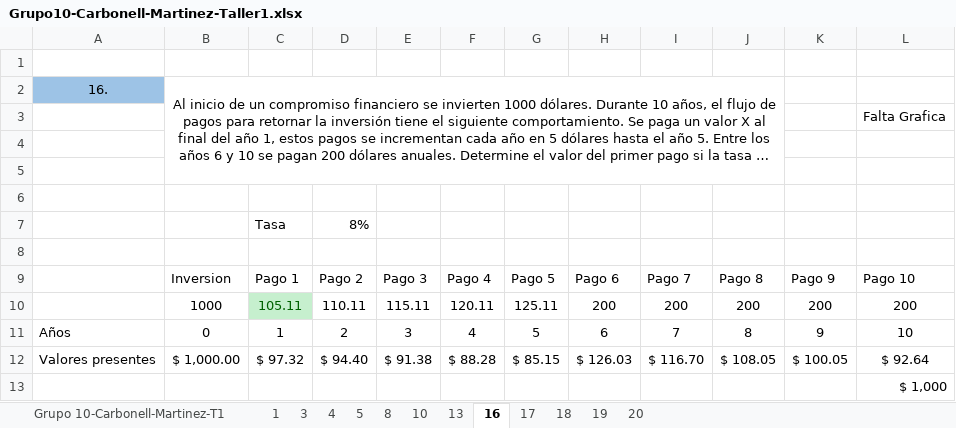
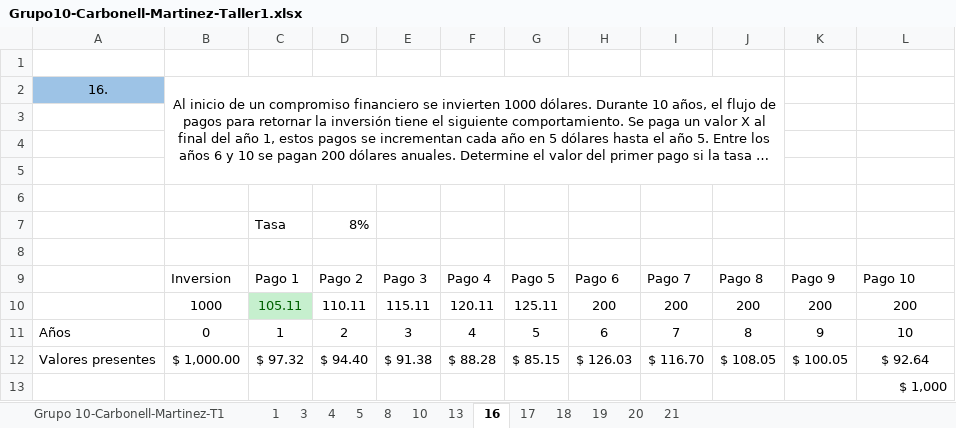
Before and after one commit to mafecarbo/Ingeco, an Excel workbook: Docs/Grupo10-Carbonell-Martinez-Taller1.xlsx, sheet 16, drawn as a sheet; long unchanged cells end in …; values as stored, in another font and other column widths than the file's, no borders; charts and pictures not drawn; the diff names each change by its address in the sheet, - before the commit and + after, or states it on an @@ line.

```diff
--- a/Docs/Grupo10-Carbonell-Martinez-Taller1.xlsx (sheet 16)
+++ b/Docs/Grupo10-Carbonell-Martinez-Taller1.xlsx (sheet 16)
+sheet tab: 21
-L3: Falta Grafica
+L3: (empty)
```
Also changed, not shown: sheet 20, charts or pictures.
